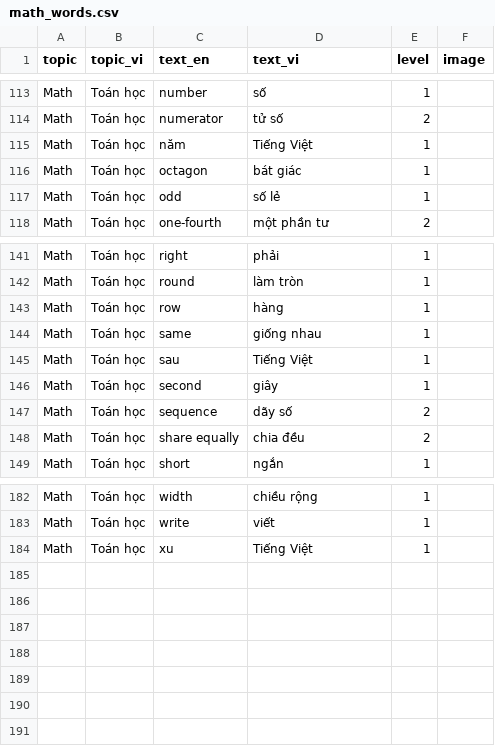
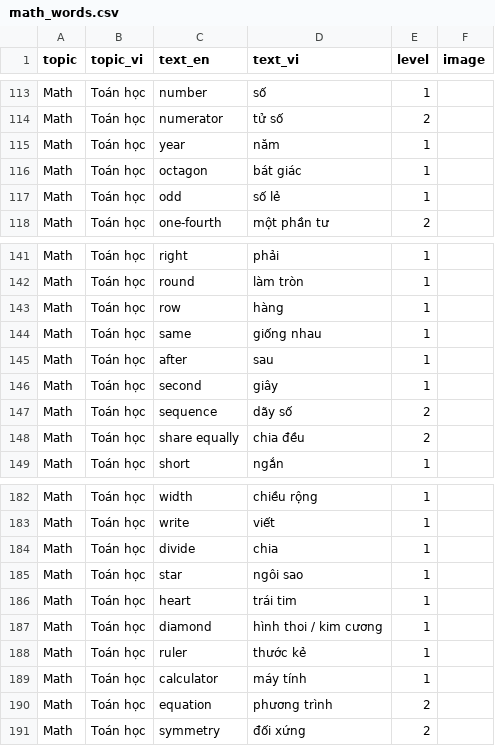
Before and after one commit to minhthanhla9201/EngForMyChild, a CSV file: web/math_words.csv, drawn as a sheet; only a part is shown, gaps mark what is left out.

```diff
--- a/web/math_words.csv
+++ b/web/math_words.csv
@@ -114,3 +114,3 @@ Math,Toán học,number,số,1,
 Math,Toán học,numerator,tử số,2,
-Math,Toán học,năm,Tiếng Việt,1,
+Math,Toán học,year,năm,1,
 Math,Toán học,octagon,bát giác,1,
@@ -144,3 +144,3 @@ Math,Toán học,row,hàng,1,
 Math,Toán học,same,giống nhau,1,
-Math,Toán học,sau,Tiếng Việt,1,
+Math,Toán học,after,sau,1,
 Math,Toán học,second,giây,1,
@@ -183,2 +183,9 @@ Math,Toán học,width,chiều rộng,1,
 Math,Toán học,write,viết,1,
-Math,Toán học,xu,Tiếng Việt,1,
+Math,Toán học,divide,chia,1,
+Math,Toán học,star,ngôi sao,1,
+Math,Toán học,heart,trái tim,1,
+Math,Toán học,diamond,hình thoi / kim cương,1,
+Math,Toán học,ruler,thước kẻ,1,
+Math,Toán học,calculator,máy tính,1,
+Math,Toán học,equation,phương trình,2,
+Math,Toán học,symmetry,đối xứng,2,
```
Also changed, not shown: 1 other file.
